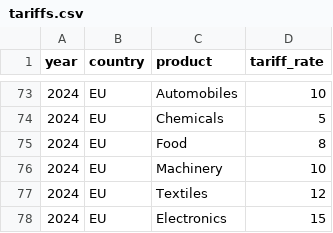
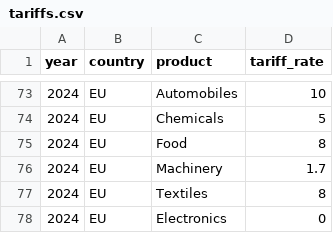
Before and after one commit to henryshan30/Dashboard-of-Modern-Trade-Wars, a CSV file: data/brexit/tariffs.csv, drawn as a sheet; only a part is shown, gaps mark what is left out.

Commit message:
Update tariffs.csv

```diff
--- a/data/brexit/tariffs.csv
+++ b/data/brexit/tariffs.csv
@@ -75,4 +75,4 @@ year,country,product,tariff_rate
 2024,EU,Food,8
-2024,EU,Machinery,10
-2024,EU,Textiles,12
-2024,EU,Electronics,15
+2024,EU,Machinery,1.7
+2024,EU,Textiles,8
+2024,EU,Electronics,0
```
